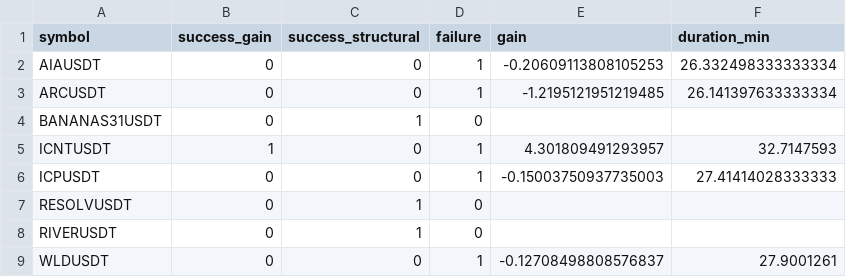
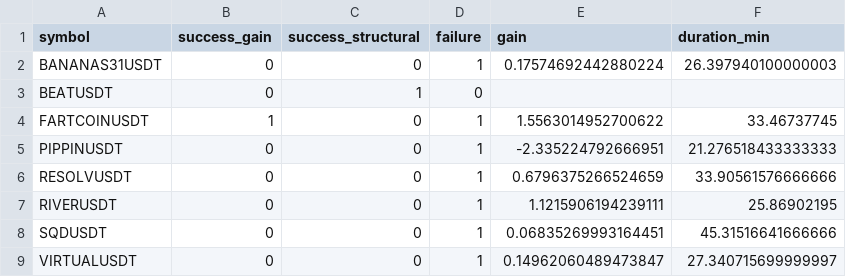
Before and after one commit to rajnet70/Pingr-ml-insights, a CSV file: docs/momentum_per_symbol.csv, drawn as a sheet.

```diff
--- a/docs/momentum_per_symbol.csv
+++ b/docs/momentum_per_symbol.csv
@@ -1,9 +1,9 @@
 symbol,success_gain,success_structural,failure,gain,duration_min
-AIAUSDT,0,0,1,-0.20609113808105253,26.332498333333334
-ARCUSDT,0,0,1,-1.2195121951219485,26.141397633333334
-BANANAS31USDT,0,1,0,,
-ICNTUSDT,1,0,1,4.301809491293957,32.7147593
-ICPUSDT,0,0,1,-0.15003750937735003,27.41414028333333
-RESOLVUSDT,0,1,0,,
-RIVERUSDT,0,1,0,,
-WLDUSDT,0,0,1,-0.12708498808576837,27.9001261
+BANANAS31USDT,0,0,1,0.17574692442880224,26.397940100000003
+BEATUSDT,0,1,0,,
+FARTCOINUSDT,1,0,1,1.5563014952700622,33.46737745
+PIPPINUSDT,0,0,1,-2.335224792666951,21.276518433333333
+RESOLVUSDT,0,0,1,0.6796375266524659,33.90561576666666
+RIVERUSDT,0,0,1,1.1215906194239111,25.86902195
+SQDUSDT,0,0,1,0.06835269993164451,45.31516641666666
+VIRTUALUSDT,0,0,1,0.14962060489473847,27.340715699999997
```
Also changed, not shown: docs/momentum_cycles.csv, 5 other files.
